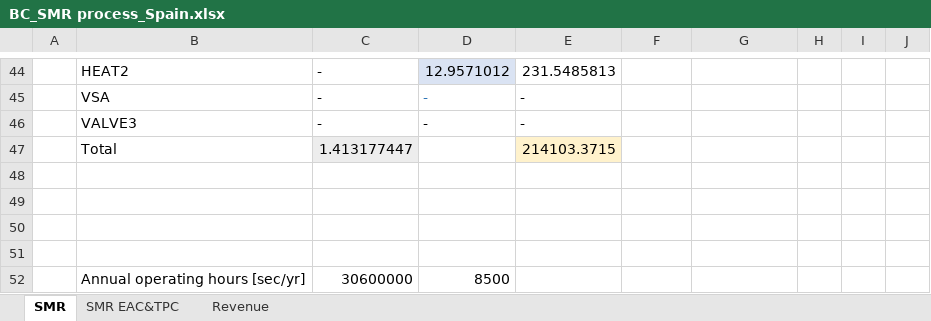
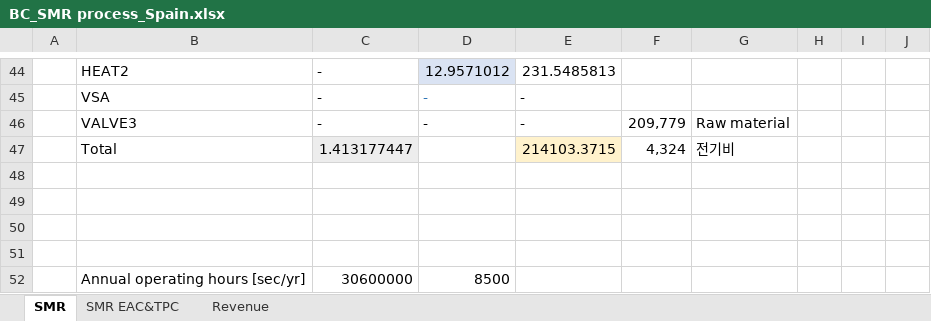
Before and after one commit to NahyeonAn/TeamEnv, an Excel workbook: TEA/BaseCases/BC_SMR process_Spain.xlsx, sheet SMR, drawn as a sheet; only a part is shown, gaps mark what is left out; values as stored, in another font and other column widths than the file's, no borders; the diff names each change by its address in the sheet, - before the commit and + after, or states it on an @@ line.

```diff
--- a/TEA/BaseCases/BC_SMR process_Spain.xlsx (sheet SMR)
+++ b/TEA/BaseCases/BC_SMR process_Spain.xlsx (sheet SMR)
-F46: (empty)
+F46: 209,779
-G46: (empty)
+G46: Raw material
-F47: (empty)
+F47: 4,324
-G47: (empty)
+G47: 전기비
```
Also changed, not shown: TEA/BaseCases/BC_SMR process_China.xlsx, TEA/BaseCases/BC_SMR process_Saudi_Arabia.xlsx, 32 other files.
